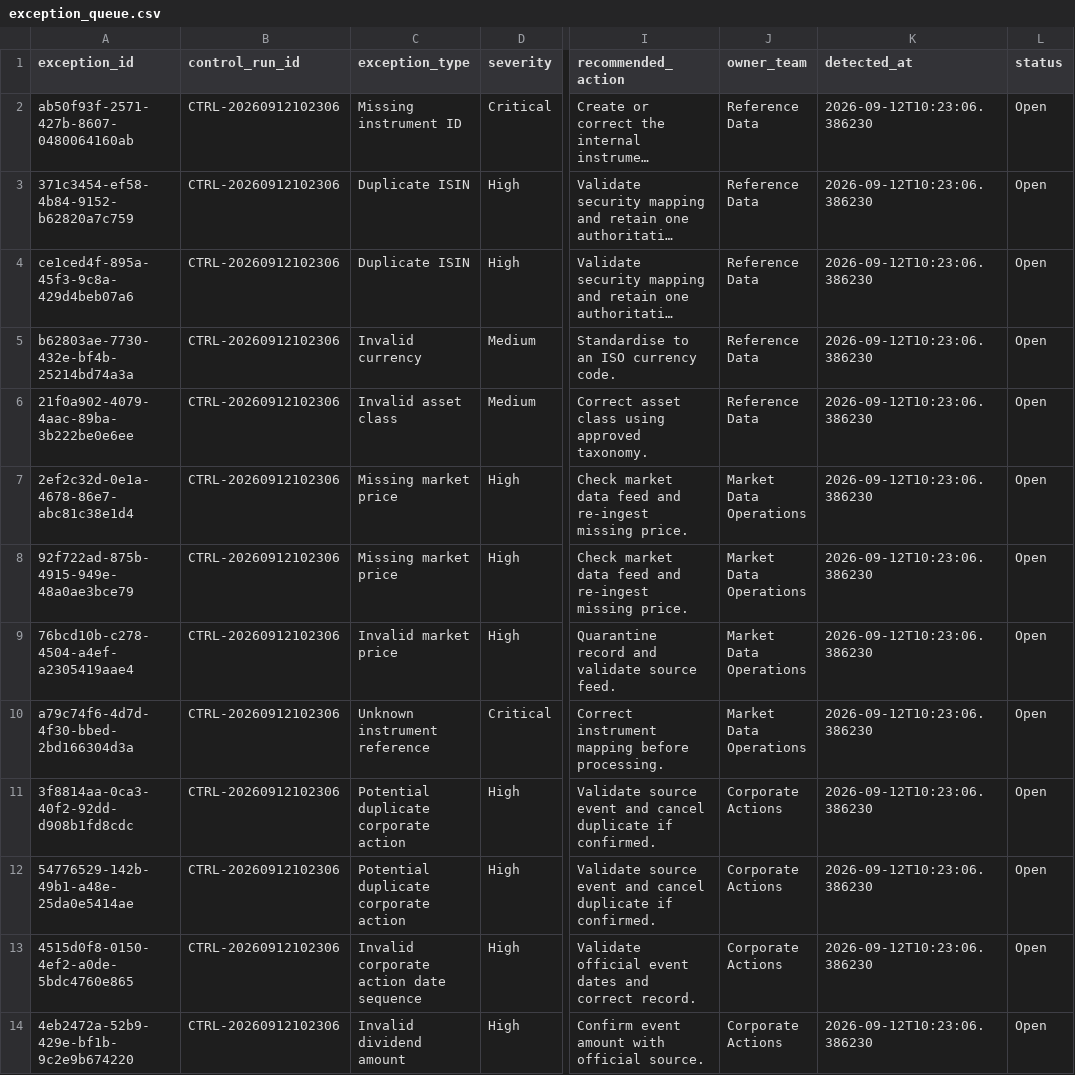
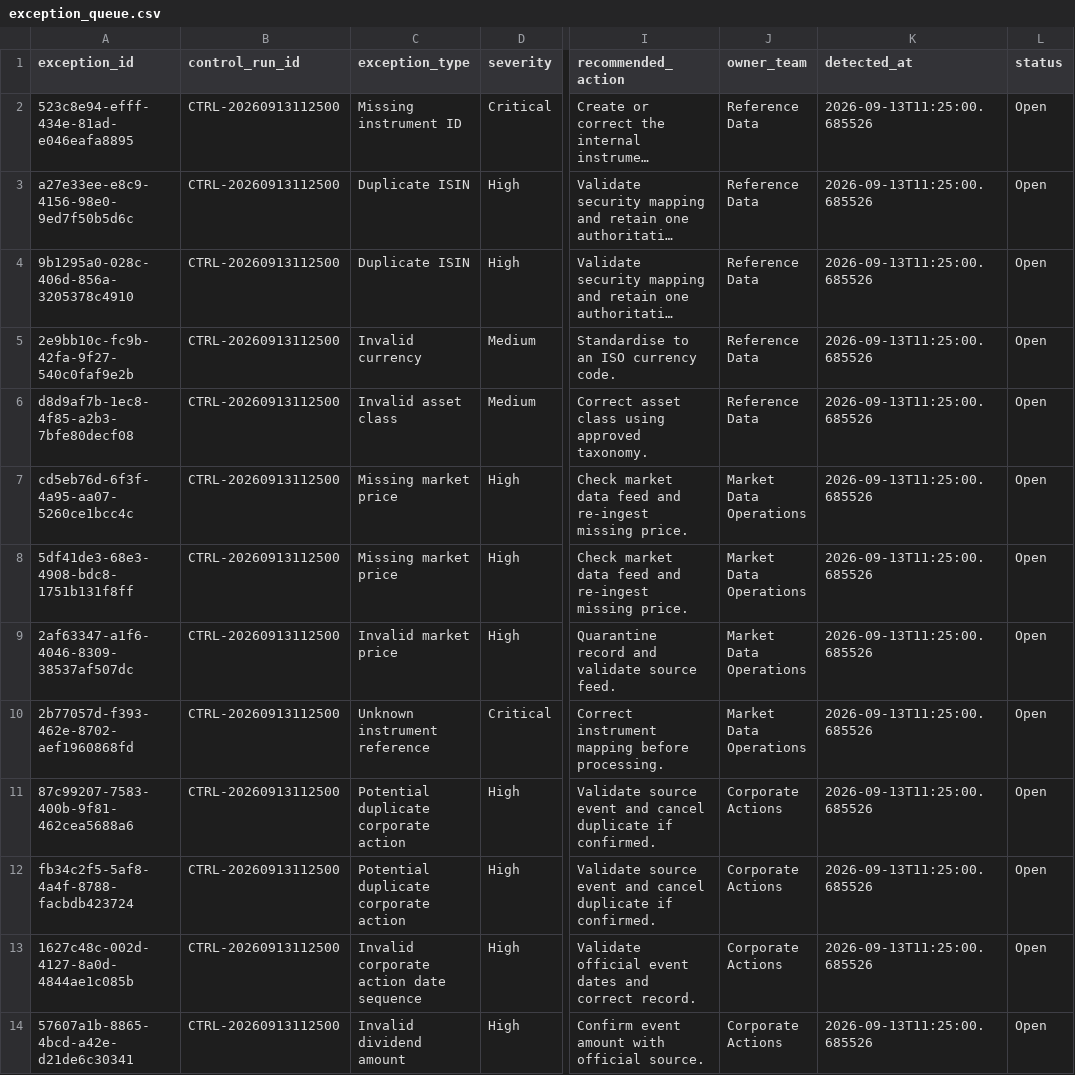
Before and after one commit to Kanss1176/trading-operations-control-room, a CSV file: data/processed/exception_queue.csv, drawn as a sheet; only a part is shown, gaps mark what is left out; long unchanged cells end in …; the diff names each change by its address in the sheet, - before the commit and + after, or states it on an @@ line.

```diff
--- a/data/processed/exception_queue.csv
+++ b/data/processed/exception_queue.csv
-A2 (exception_id): ab50f93f-2571-427b-8607-0480064160ab
+A2 (exception_id): 523c8e94-efff-434e-81ad-e046eafa8895
-B2:B14 (control_run_id): CTRL-20260912102306
+B2:B14 (control_run_id): CTRL-20260913112500
-K2:K14 (detected_at): 2026-09-12T10:23:06.386230
+K2:K14 (detected_at): 2026-09-13T11:25:00.685526
-A3 (exception_id): 371c3454-ef58-4b84-9152-b62820a7c759
+A3 (exception_id): a27e33ee-e8c9-4156-98e0-9ed7f50b5d6c
-A4 (exception_id): ce1ced4f-895a-45f3-9c8a-429d4beb07a6
+A4 (exception_id): 9b1295a0-028c-406d-856a-3205378c4910
-A5 (exception_id): b62803ae-7730-432e-bf4b-25214bd74a3a
+A5 (exception_id): 2e9bb10c-fc9b-42fa-9f27-540c0faf9e2b
-A6 (exception_id): 21f0a902-4079-4aac-89ba-3b222be0e6ee
+A6 (exception_id): d8d9af7b-1ec8-4f85-a2b3-7bfe80decf08
-A7 (exception_id): 2ef2c32d-0e1a-4678-86e7-abc81c38e1d4
+A7 (exception_id): cd5eb76d-6f3f-4a95-aa07-5260ce1bcc4c
-A8 (exception_id): 92f722ad-875b-4915-949e-48a0ae3bce79
+A8 (exception_id): 5df41de3-68e3-4908-bdc8-1751b131f8ff
-A9 (exception_id): 76bcd10b-c278-4504-a4ef-a2305419aae4
+A9 (exception_id): 2af63347-a1f6-4046-8309-38537af507dc
-A10 (exception_id): a79c74f6-4d7d-4f30-bbed-2bd166304d3a
+A10 (exception_id): 2b77057d-f393-462e-8702-aef1960868fd
-A11 (exception_id): 3f8814aa-0ca3-40f2-92dd-d908b1fd8cdc
+A11 (exception_id): 87c99207-7583-400b-9f81-462cea5688a6
-A12 (exception_id): 54776529-142b-49b1-a48e-25da0e5414ae
+A12 (exception_id): fb34c2f5-5af8-4a4f-8788-facbdb423724
-A13 (exception_id): 4515d0f8-0150-4ef2-a0de-5bdc4760e865
+A13 (exception_id): 1627c48c-002d-4127-8a0d-4844ae1c085b
-A14 (exception_id): 4eb2472a-52b9-429e-bf1b-9c2e9b674220
+A14 (exception_id): 57607a1b-8865-4bcd-a42e-d21de6c30341
```
Also changed, not shown: data/processed/reconciliation_results.csv, 1 other file.
